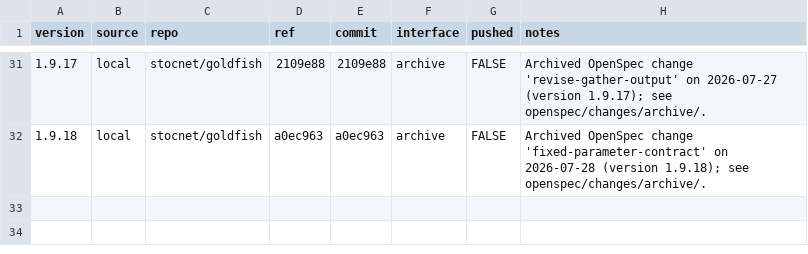
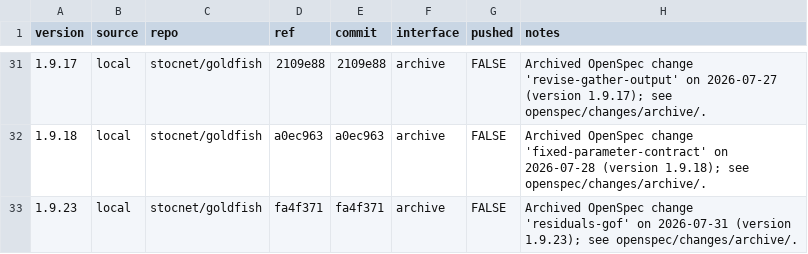
Before and after one commit to stocnet/goldfish, a CSV file: .plan/goldfish_versions.csv, drawn as a sheet; only a part is shown, gaps mark what is left out; the diff names each change by its address in the sheet, - before the commit and + after, or states it on an @@ line.

Commit message:
docs(openspec): archive residuals-gof, folding the deltas into the living spec
63/63 tasks, two release lines of work: the diagnostic primitives, the shared
evaluator, the residual/fitted/predict methods, the three `test_*` functions,
the diagnostic classes and their autograph plots, and the vignettes.

Five capabilities created -- diagnostic-primitives, diagnostic-tests,
model-evaluation-pass, residual-methods, diagnostic-plot-classes -- and two
extended, compact-term-strings and diagnostic-object-contract. 38 requirements
added, 1 modified, matching the placement pre-flight's count exactly.

The change directory moves to openspec/changes/archive/ (gitignored, so its
history lives here rather than in the tree), after the tracking step recorded
version 1.9.23 against `fa4f371` in the cross-version ledger and snapshotted
the session journal to .plan/.

Worth noting what the sync makes permanent: `diagnostic-tests` did not exist
before, so its delta became the living spec verbatim. That is why the km
requirement was corrected first -- a false requirement would have been frozen
into the package's durable description, and neither `openspec validate` nor the
placement check tests whether a requirement is true.

```diff
--- a/.plan/goldfish_versions.csv
+++ b/.plan/goldfish_versions.csv
+row 33: 1.9.23 | local | stocnet/goldfish | fa4f371 | fa4f371 | archive | FALSE | Archived OpenSpec change 'residuals-gof' on 2026-07-31 (version 1.9.23); see openspec/changes/archive/.
```
Also changed, not shown: 13 other files.
